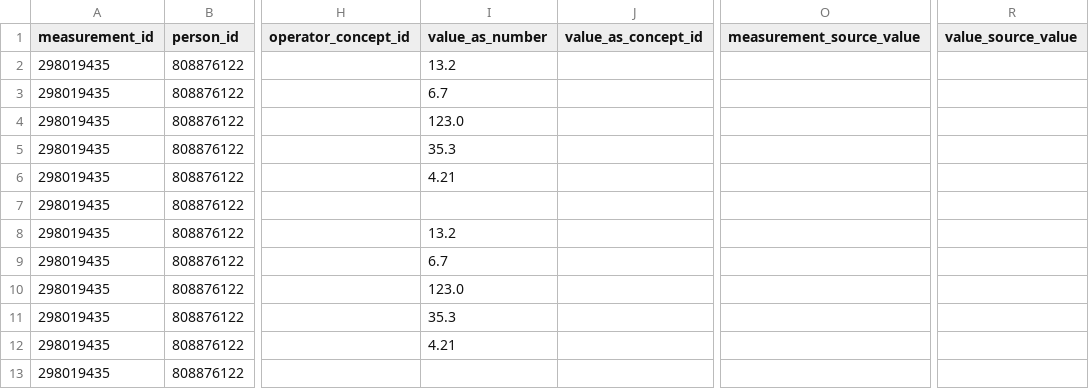
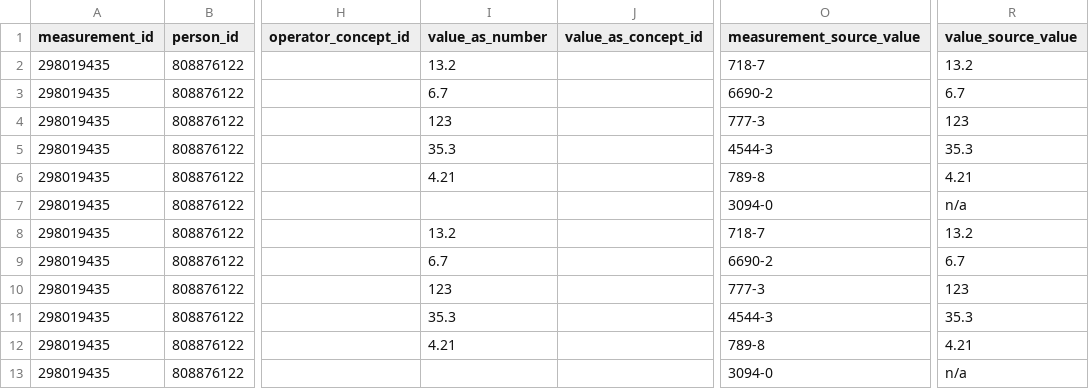
Before and after one commit to cladteam/CCDA_OMOP_by_Python, a CSV file: prototype_2/correct_output/C-CDA_R2-1_CCD.xml__Measurement.csv, drawn as a sheet; only a part is shown, gaps mark what is left out; the diff names each change by its address in the sheet, - before the commit and + after, or states it on an @@ line.

```diff
--- a/prototype_2/correct_output/C-CDA_R2-1_CCD.xml__Measurement.csv
+++ b/prototype_2/correct_output/C-CDA_R2-1_CCD.xml__Measurement.csv
-O2 (measurement_source_value): (empty)
+O2 (measurement_source_value): 718-7
-R2 (value_source_value): (empty)
+R2 (value_source_value): 13.2
-O3 (measurement_source_value): (empty)
+O3 (measurement_source_value): 6690-2
-R3 (value_source_value): (empty)
+R3 (value_source_value): 6.7
-I4 (value_as_number): 123.0
+I4 (value_as_number): 123
-O4 (measurement_source_value): (empty)
+O4 (measurement_source_value): 777-3
-R4 (value_source_value): (empty)
+R4 (value_source_value): 123
-O5 (measurement_source_value): (empty)
+O5 (measurement_source_value): 4544-3
-R5 (value_source_value): (empty)
+R5 (value_source_value): 35.3
-O6 (measurement_source_value): (empty)
+O6 (measurement_source_value): 789-8
-R6 (value_source_value): (empty)
+R6 (value_source_value): 4.21
-O7 (measurement_source_value): (empty)
+O7 (measurement_source_value): 3094-0
-R7 (value_source_value): (empty)
+R7 (value_source_value): n/a
-O8 (measurement_source_value): (empty)
+O8 (measurement_source_value): 718-7
-R8 (value_source_value): (empty)
+R8 (value_source_value): 13.2
-O9 (measurement_source_value): (empty)
+O9 (measurement_source_value): 6690-2
-R9 (value_source_value): (empty)
+R9 (value_source_value): 6.7
-I10 (value_as_number): 123.0
+I10 (value_as_number): 123
-O10 (measurement_source_value): (empty)
+O10 (measurement_source_value): 777-3
-R10 (value_source_value): (empty)
+R10 (value_source_value): 123
-O11 (measurement_source_value): (empty)
+O11 (measurement_source_value): 4544-3
-R11 (value_source_value): (empty)
+R11 (value_source_value): 35.3
-O12 (measurement_source_value): (empty)
+O12 (measurement_source_value): 789-8
-R12 (value_source_value): (empty)
+R12 (value_source_value): 4.21
-O13 (measurement_source_value): (empty)
+O13 (measurement_source_value): 3094-0
-R13 (value_source_value): (empty)
+R13 (value_source_value): n/a
```
Also changed, not shown: prototype_2/correct_output/C-CDA_R2-1_CCD_modified.xml__Measurement.csv, prototype_2/correct_output/C-CDA_R2-1_CCD_modified.xml__Observation.csv, 5 other files.
